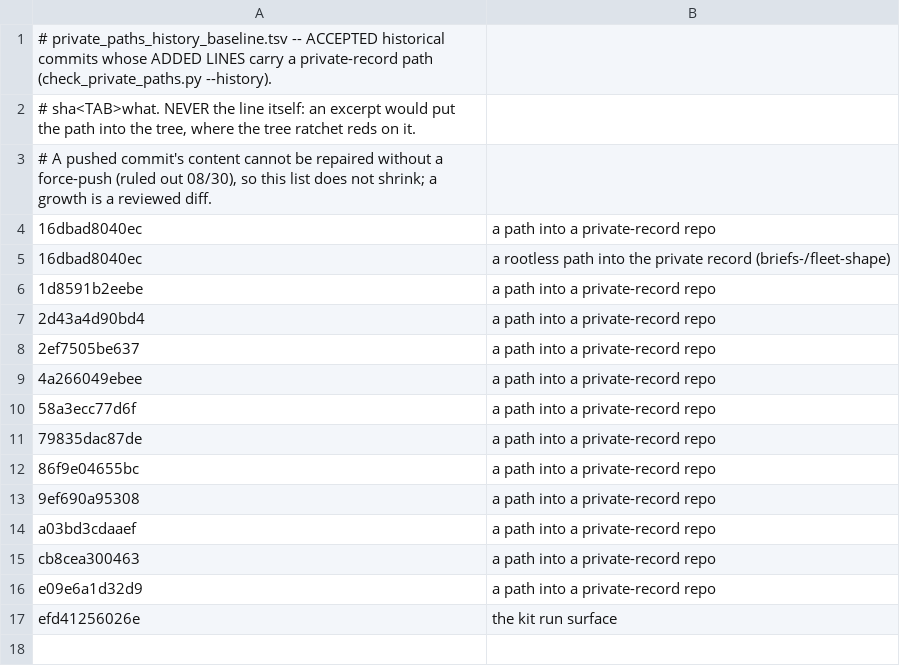
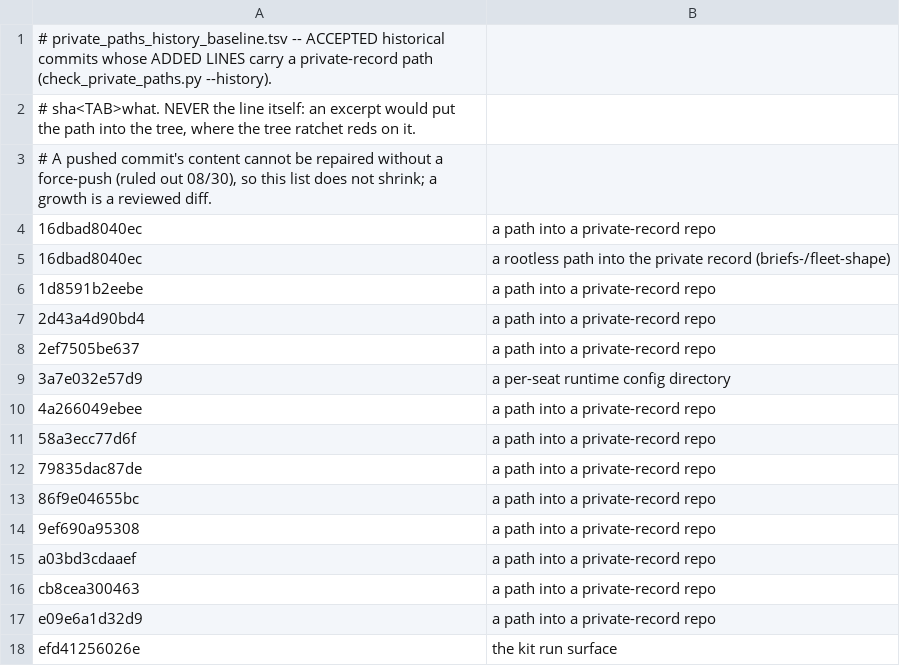
Before and after one commit to jyh/saltbench, a TSV file: scripts/private_paths_history_baseline.tsv, drawn as a sheet.

```diff
--- a/scripts/private_paths_history_baseline.tsv
+++ b/scripts/private_paths_history_baseline.tsv
@@ -8,2 +8,3 @@
 2ef7505be637	a path into a private-record repo
+3a7e032e57d9	a per-seat runtime config directory
 4a266049ebee	a path into a private-record repo
```
